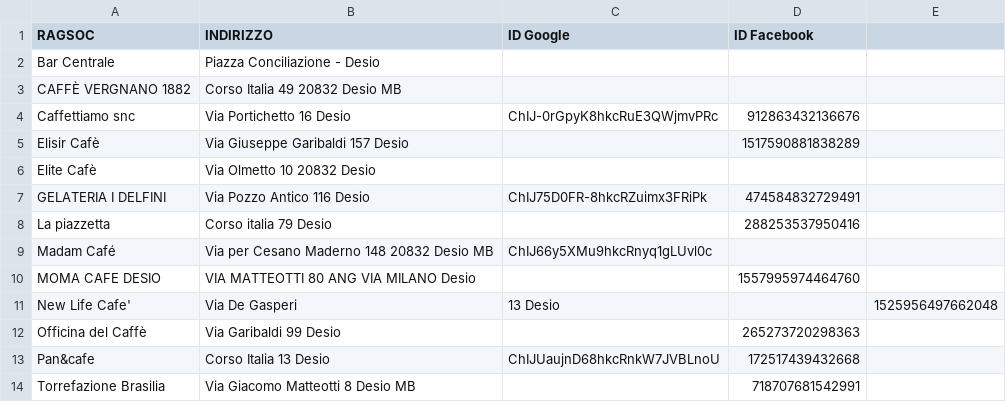
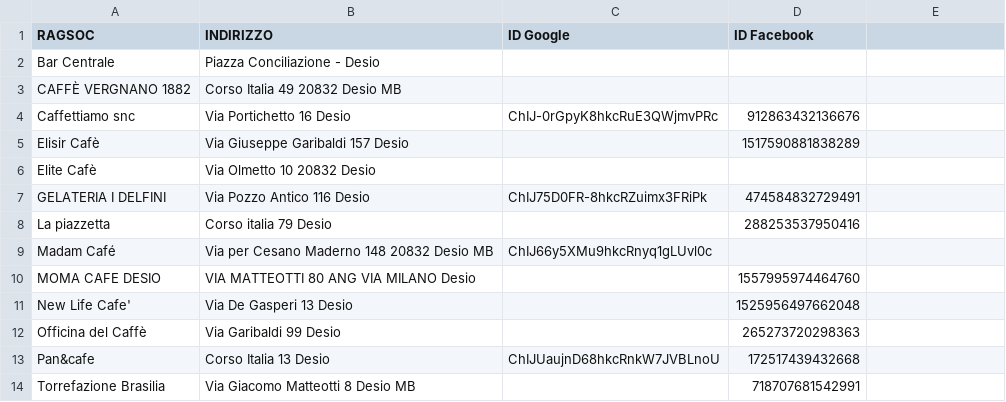
Before and after one commit to infocitta/desio_dataset, a CSV file: bar-noslot.csv, drawn as a sheet.

Commit message:
Update bar-noslot.csv

```diff
--- a/bar-noslot.csv
+++ b/bar-noslot.csv
@@ -10,3 +10,3 @@ Madam Café,Via per Cesano Maderno  148 20832 Desio MB,ChIJ66y5XMu9hkcRnyq1gLUvl
 MOMA CAFE DESIO,VIA MATTEOTTI 80 ANG VIA MILANO Desio,,1557995974464760
-New Life Cafe', Via De Gasperi, 13 Desio,,1525956497662048
+New Life Cafe', Via De Gasperi 13 Desio,,1525956497662048
 Officina del Caffè,Via Garibaldi 99 Desio,,265273720298363
```
